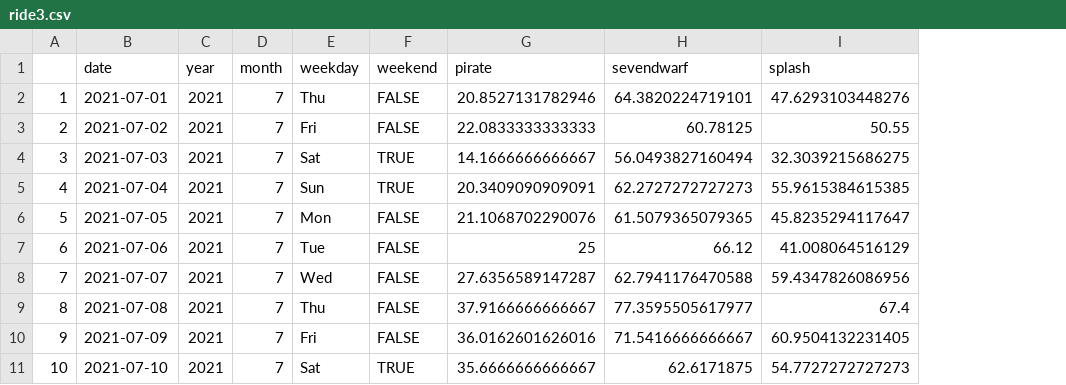
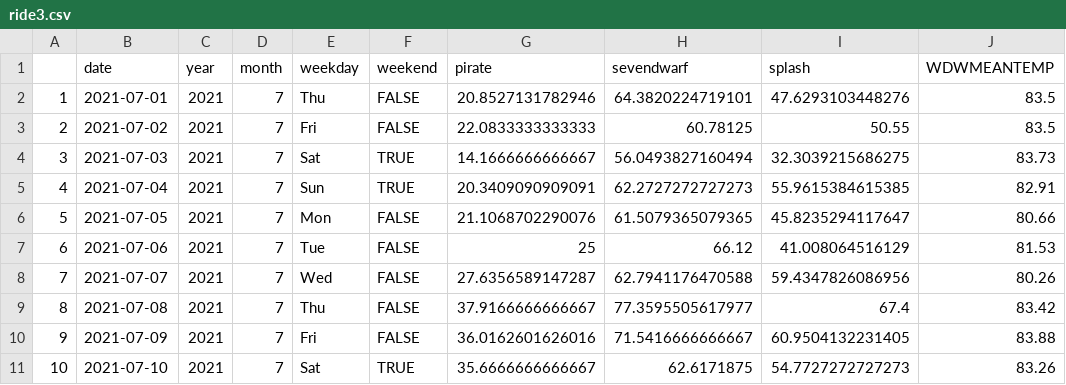
Before and after one commit to evadai55/myrepo, a CSV file: ride3.csv, drawn as a sheet; only a part is shown; the diff names each change by its address in the sheet, - before the commit and + after, or states it on an @@ line.

Commit message:
Add files via upload

```diff
--- a/ride3.csv
+++ b/ride3.csv
+column J (WDWMEANTEMP), rows 2-11: 83.5 | 83.5 | 83.73 | 82.91 | 80.66 | 81.53 | 80.26 | 83.42 | 83.88 | 83.26
```
